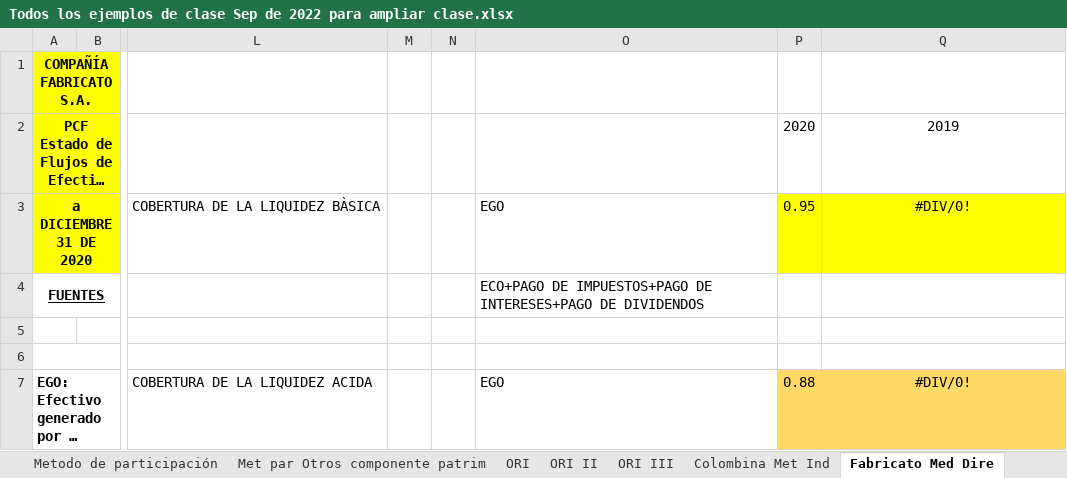
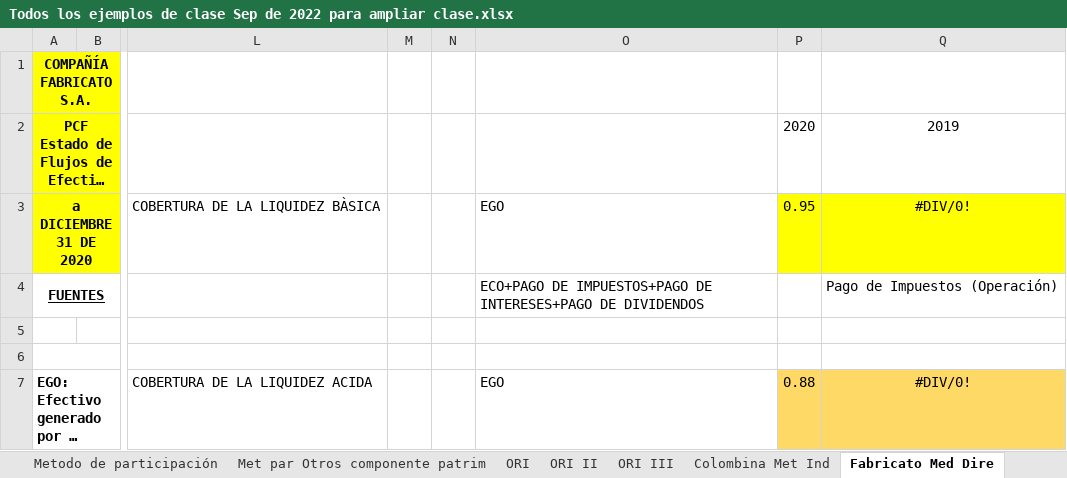
Before and after one commit to nigoja97/MAF, an Excel workbook: Semestre 1/Contabilidad Financiera (NIIF)/Todos los ejemplos de clase Sep de 2022 para ampliar clase.xlsx, sheet Fabricato Med Dire, drawn as a sheet; only a part is shown, gaps mark what is left out; long unchanged cells end in …; values as stored, in another font and other column widths than the file's, no borders; the diff names each change by its address in the sheet, - before the commit and + after, or states it on an @@ line.

```diff
--- a/Semestre 1/Contabilidad Financiera (NIIF)/Todos los ejemplos de clase Sep de 2022 para ampliar clase.xlsx (sheet Fabricato Med Dire)
+++ b/Semestre 1/Contabilidad Financiera (NIIF)/Todos los ejemplos de clase Sep de 2022 para ampliar clase.xlsx (sheet Fabricato Med Dire)
-Q4: (empty)
+Q4: Pago de Impuestos (Operación)
```
Also changed, not shown: 29 other files.
